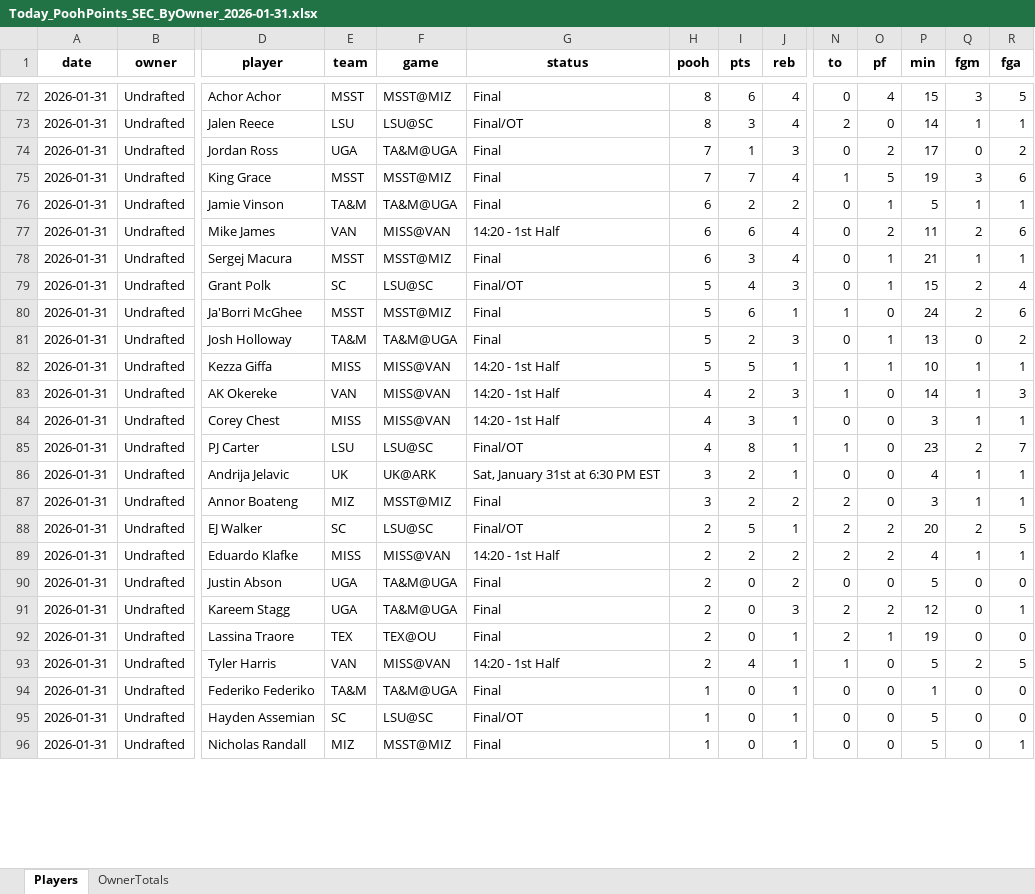
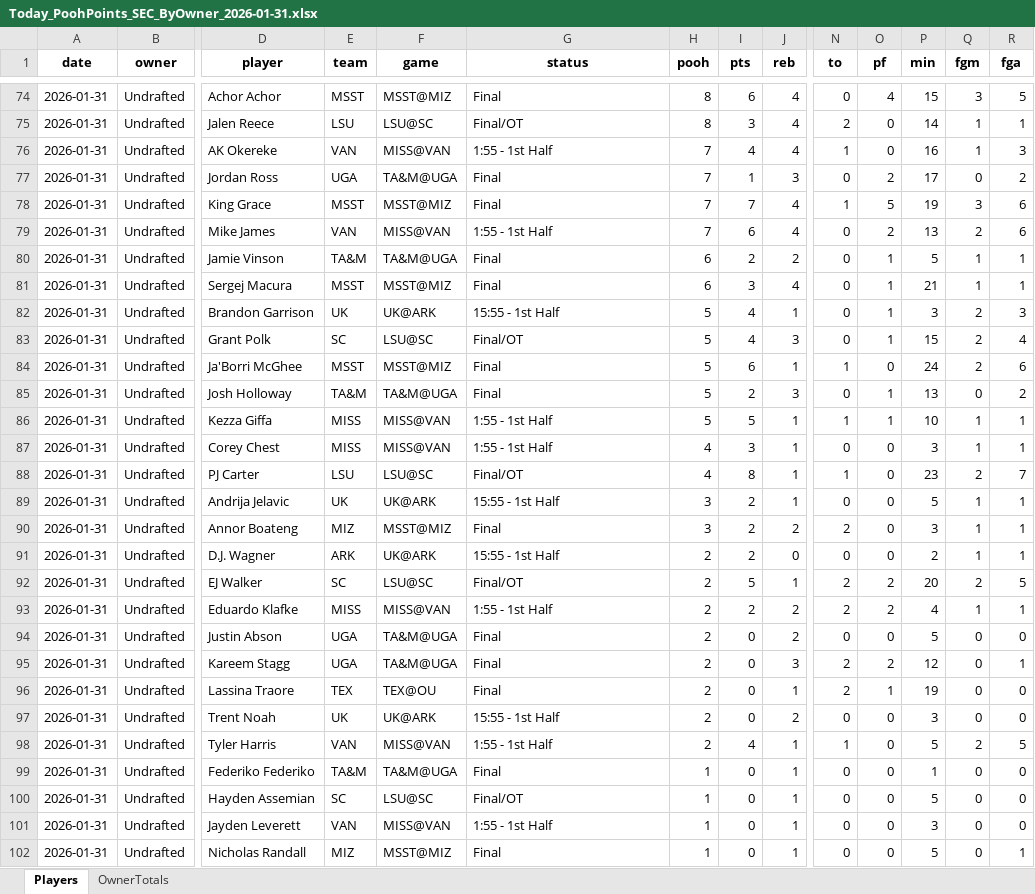
Before and after one commit to hal9000moncrief-dotcom/Pooh-League, an Excel workbook: docs/Today_PoohPoints_SEC_ByOwner_2026-01-31.xlsx, sheet Players, drawn as a sheet; only a part is shown, gaps mark what is left out; values as stored, in another font and other column widths than the file's, no borders; removed rows and columns are numbered as before the commit, all else as after; rows hold the shown columns only; the diff covers the shown part only; the diff names each change by its address in the sheet, - before the commit and + after, or states it on an @@ line.

Commit message:
Pooh Points: normal 20260131

```diff
--- a/docs/Today_PoohPoints_SEC_ByOwner_2026-01-31.xlsx (sheet Players)
+++ b/docs/Today_PoohPoints_SEC_ByOwner_2026-01-31.xlsx (sheet Players)
+row 76: 2026-01-31 | Undrafted | AK Okereke | VAN | MISS@VAN | 1:55 - 1st Half | 7 | 4 | 4 | 1 | 0 | 16 | 1 | 3
+row 79: 2026-01-31 | Undrafted | Mike James | VAN | MISS@VAN | 1:55 - 1st Half | 7 | 6 | 4 | 0 | 2 | 13 | 2 | 6
-row 77: 2026-01-31 | Undrafted | Mike James | VAN | MISS@VAN | 14:20 - 1st Half | 6 | 6 | 4 | 0 | 2 | 11 | 2 | 6
+row 82: 2026-01-31 | Undrafted | Brandon Garrison | UK | UK@ARK | 15:55 - 1st Half | 5 | 4 | 1 | 0 | 1 | 3 | 2 | 3
-G86 (status): 14:20 - 1st Half
+G86 (status): 1:55 - 1st Half
-row 83: 2026-01-31 | Undrafted | AK Okereke | VAN | MISS@VAN | 14:20 - 1st Half | 4 | 2 | 3 | 1 | 0 | 14 | 1 | 3
-G87 (status): 14:20 - 1st Half
+G87 (status): 1:55 - 1st Half
-G89 (status): Sat, January 31st at 6:30 PM EST
+G89 (status): 15:55 - 1st Half
-P89 (min): 4
+P89 (min): 5
+row 91: 2026-01-31 | Undrafted | D.J. Wagner | ARK | UK@ARK | 15:55 - 1st Half | 2 | 2 | 0 | 0 | 0 | 2 | 1 | 1
-G93 (status): 14:20 - 1st Half
+G93 (status): 1:55 - 1st Half
+row 97: 2026-01-31 | Undrafted | Trent Noah | UK | UK@ARK | 15:55 - 1st Half | 2 | 0 | 2 | 0 | 0 | 3 | 0 | 0
-G98 (status): 14:20 - 1st Half
+G98 (status): 1:55 - 1st Half
+row 101: 2026-01-31 | Undrafted | Jayden Leverett | VAN | MISS@VAN | 1:55 - 1st Half | 1 | 0 | 1 | 0 | 0 | 3 | 0 | 0
```
Also changed, not shown: 6 added rows, 2 removed rows and 81 edited cells elsewhere in this sheet, sheet OwnerTotals, 3 other files.
